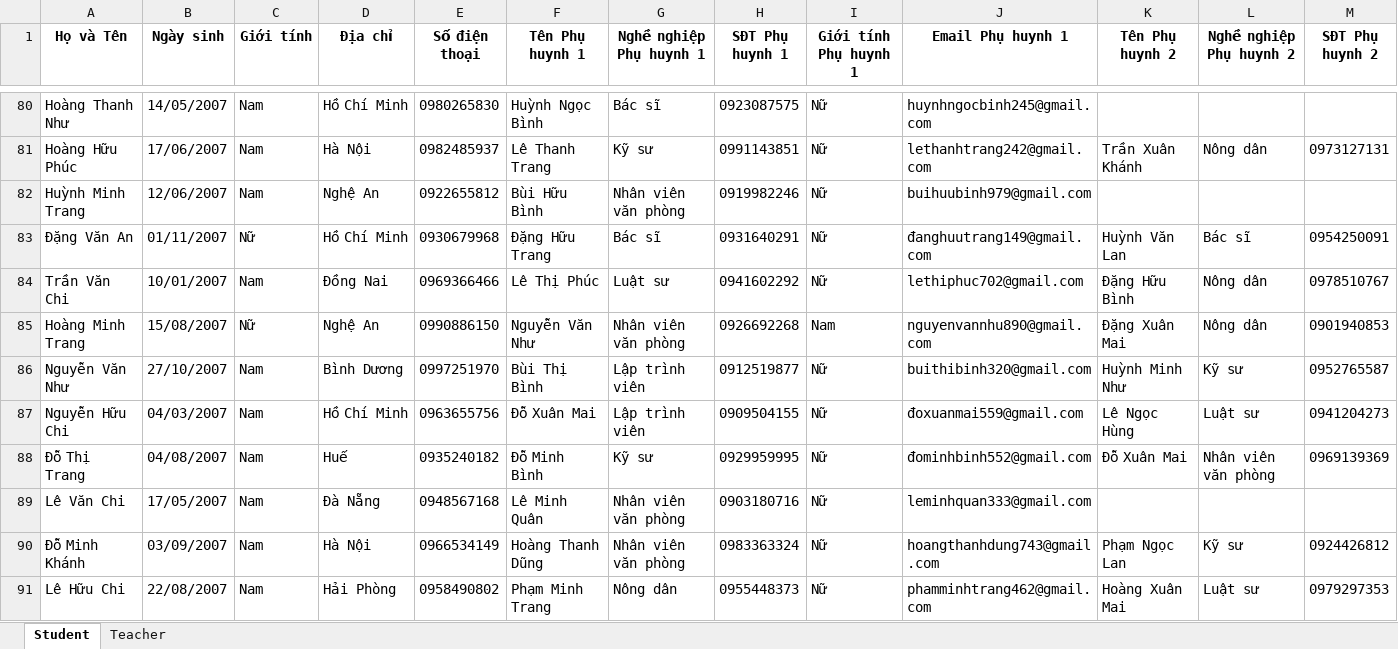
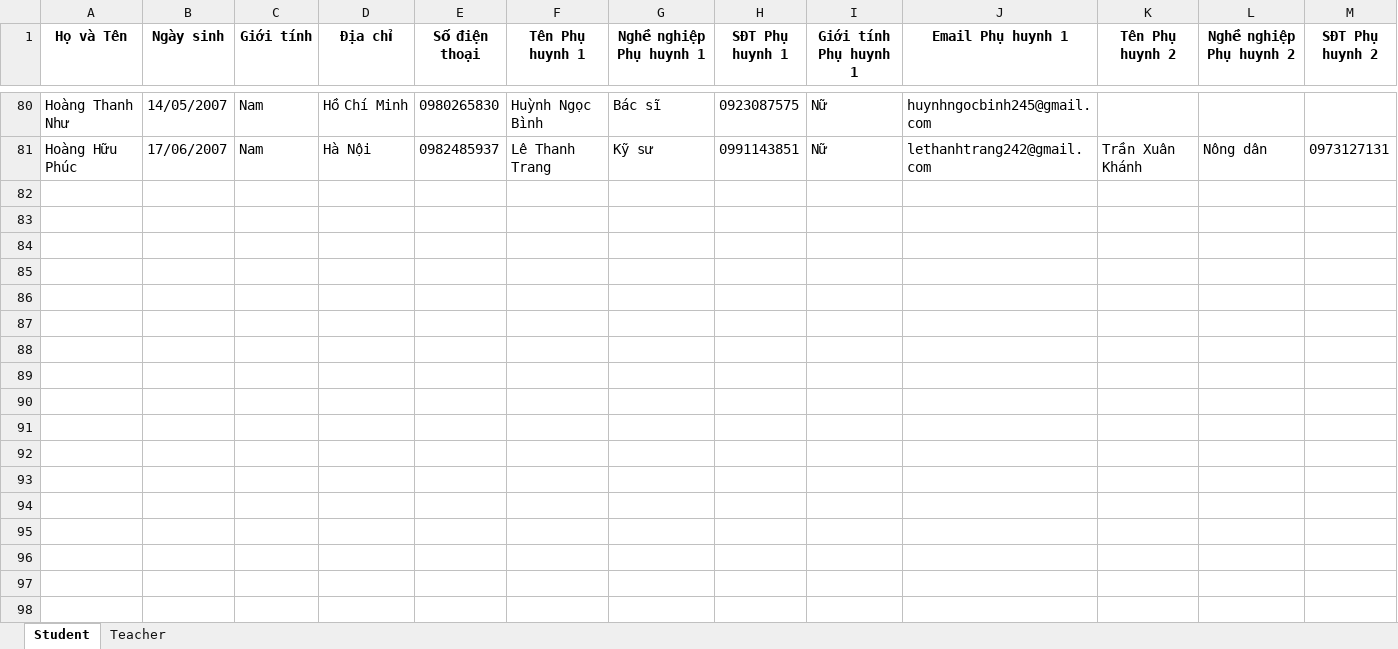
Before and after one commit to Zeres-Engel/FAMS, an Excel workbook: web/backend/Python-services/src/data/xlsx/sample/FAMS_12.xlsx, sheet Student, drawn as a sheet; only a part is shown, gaps mark what is left out; values as stored, in another font and other column widths than the file's, no borders; charts and pictures not drawn; rows hold the shown columns only; the diff covers the shown part only; the diff names each change by its address in the sheet, - before the commit and + after, or states it on an @@ line.

```diff
--- a/web/backend/Python-services/src/data/xlsx/sample/FAMS_12.xlsx (sheet Student)
+++ b/web/backend/Python-services/src/data/xlsx/sample/FAMS_12.xlsx (sheet Student)
-row 82: Huỳnh Minh Trang | 12/06/2007 | Nam | Nghệ An | 0922655812 | Bùi Hữu Bình | Nhân viên văn phòng | 0919982246 | Nữ | buihuubinh979@gmail.com
-row 83: Đặng Văn An | 01/11/2007 | Nữ | Hồ Chí Minh | 0930679968 | Đặng Hữu Trang | Bác sĩ | 0931640291 | Nữ | đanghuutrang149@gmail.com | Huỳnh Văn Lan | Bác sĩ | 0954250091
-row 84: Trần Văn Chi | 10/01/2007 | Nam | Đồng Nai | 0969366466 | Lê Thị Phúc | Luật sư | 0941602292 | Nữ | lethiphuc702@gmail.com | Đặng Hữu Bình | Nông dân | 0978510767
-row 85: Hoàng Minh Trang | 15/08/2007 | Nữ | Nghệ An | 0990886150 | Nguyễn Văn Như | Nhân viên văn phòng | 0926692268 | Nam | nguyenvannhu890@gmail.com | Đặng Xuân Mai | Nông dân | 0901940853
-row 86: Nguyễn Văn Như | 27/10/2007 | Nam | Bình Dương | 0997251970 | Bùi Thị Bình | Lập trình viên | 0912519877 | Nữ | buithibinh320@gmail.com | Huỳnh Minh Như | Kỹ sư | 0952765587
-row 87: Nguyễn Hữu Chi | 04/03/2007 | Nam | Hồ Chí Minh | 0963655756 | Đỗ Xuân Mai | Lập trình viên | 0909504155 | Nữ | đoxuanmai559@gmail.com | Lê Ngọc Hùng | Luật sư | 0941204273
-row 88: Đỗ Thị Trang | 04/08/2007 | Nam | Huế | 0935240182 | Đỗ Minh Bình | Kỹ sư | 0929959995 | Nữ | đominhbinh552@gmail.com | Đỗ Xuân Mai | Nhân viên văn phòng | 0969139369
-row 89: Lê Văn Chi | 17/05/2007 | Nam | Đà Nẵng | 0948567168 | Lê Minh Quân | Nhân viên văn phòng | 0903180716 | Nữ | leminhquan333@gmail.com
-row 90: Đỗ Minh Khánh | 03/09/2007 | Nam | Hà Nội | 0966534149 | Hoàng Thanh Dũng | Nhân viên văn phòng | 0983363324 | Nữ | hoangthanhdung743@gmail.com | Phạm Ngọc Lan | Kỹ sư | 0924426812
-row 91: Lê Hữu Chi | 22/08/2007 | Nam | Hải Phòng | 0958490802 | Phạm Minh Trang | Nông dân | 0955448373 | Nữ | phamminhtrang462@gmail.com | Hoàng Xuân Mai | Luật sư | 0979297353
```
Also changed, not shown: 30 removed rows elsewhere in this sheet, web/backend/Python-services/src/data/xlsx/sample/FAMS_10.xlsx, web/backend/Python-services/src/data/xlsx/sample/FAMS_11.xlsx, 20 other files.
